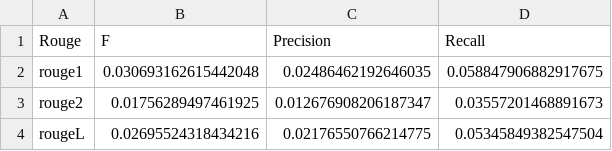
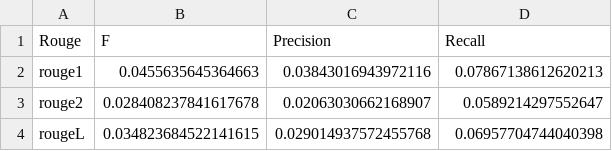
Before and after one commit to Saibo-creator/Text-Summrize-Project, a CSV file: outputs/eval/hotel_mask_asp_1/n_docs_8/unsup_len_loss_1e4_on_doc_ff/avg_std-rouges.csv, drawn as a sheet.

```diff
--- a/outputs/eval/hotel_mask_asp_1/n_docs_8/unsup_len_loss_1e4_on_doc_ff/avg_std-rouges.csv
+++ b/outputs/eval/hotel_mask_asp_1/n_docs_8/unsup_len_loss_1e4_on_doc_ff/avg_std-rouges.csv
@@ -1,4 +1,4 @@
 Rouge,F,Precision,Recall
-rouge1,0.030693162615442048,0.02486462192646035,0.058847906882917675
-rouge2,0.01756289497461925,0.012676908206187347,0.03557201468891673
-rougeL,0.02695524318434216,0.02176550766214775,0.05345849382547504
+rouge1,0.0455635645364663,0.03843016943972116,0.07867138612620213
+rouge2,0.028408237841617678,0.02063030662168907,0.0589214297552647
+rougeL,0.034823684522141615,0.029014937572455768,0.06957704744040398
```
Also changed, not shown: outputs/eval/hotel_mask_asp_1/n_docs_8/unsup_len_loss_1e4_on_doc_ff/avg_avg-rouges.csv, outputs/eval/hotel_mask_asp_1/n_docs_8/unsup_len_loss_1e4_on_doc_ff/avg_max-rouges.csv, 22 other files.
